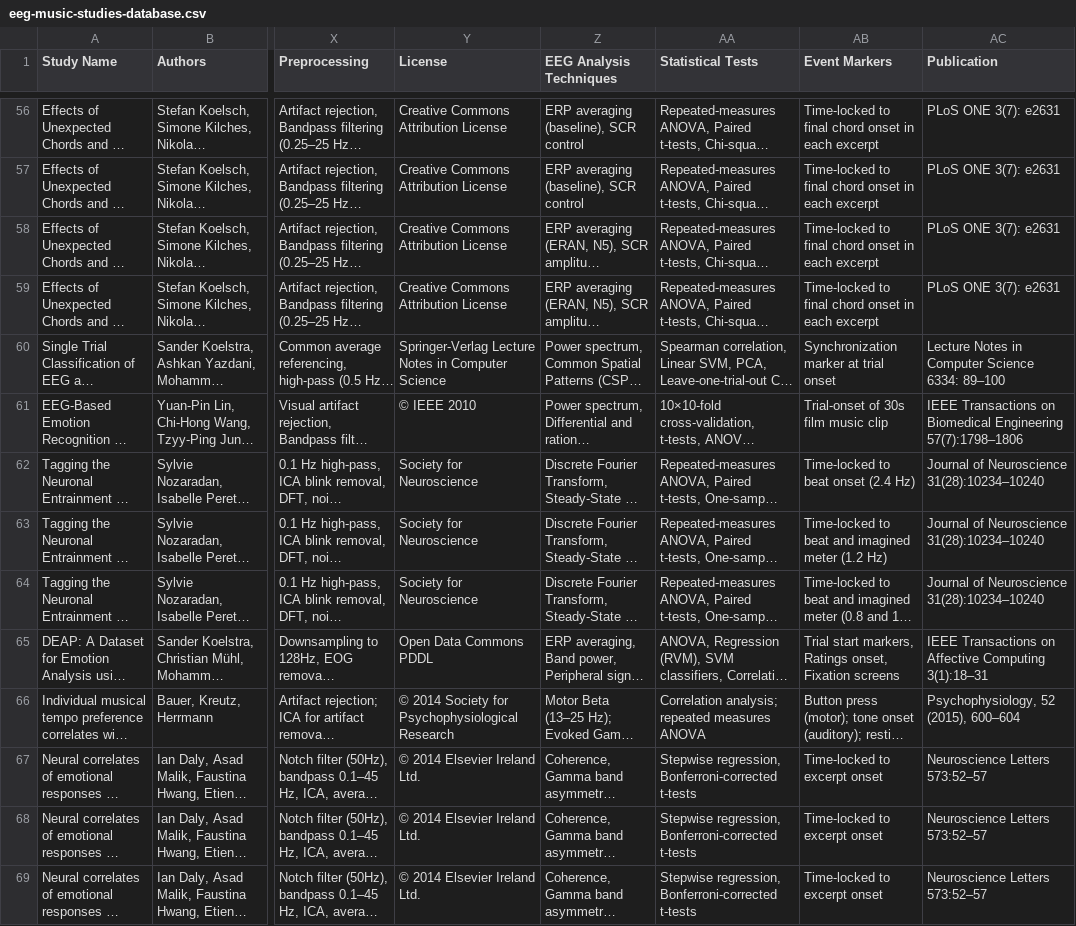
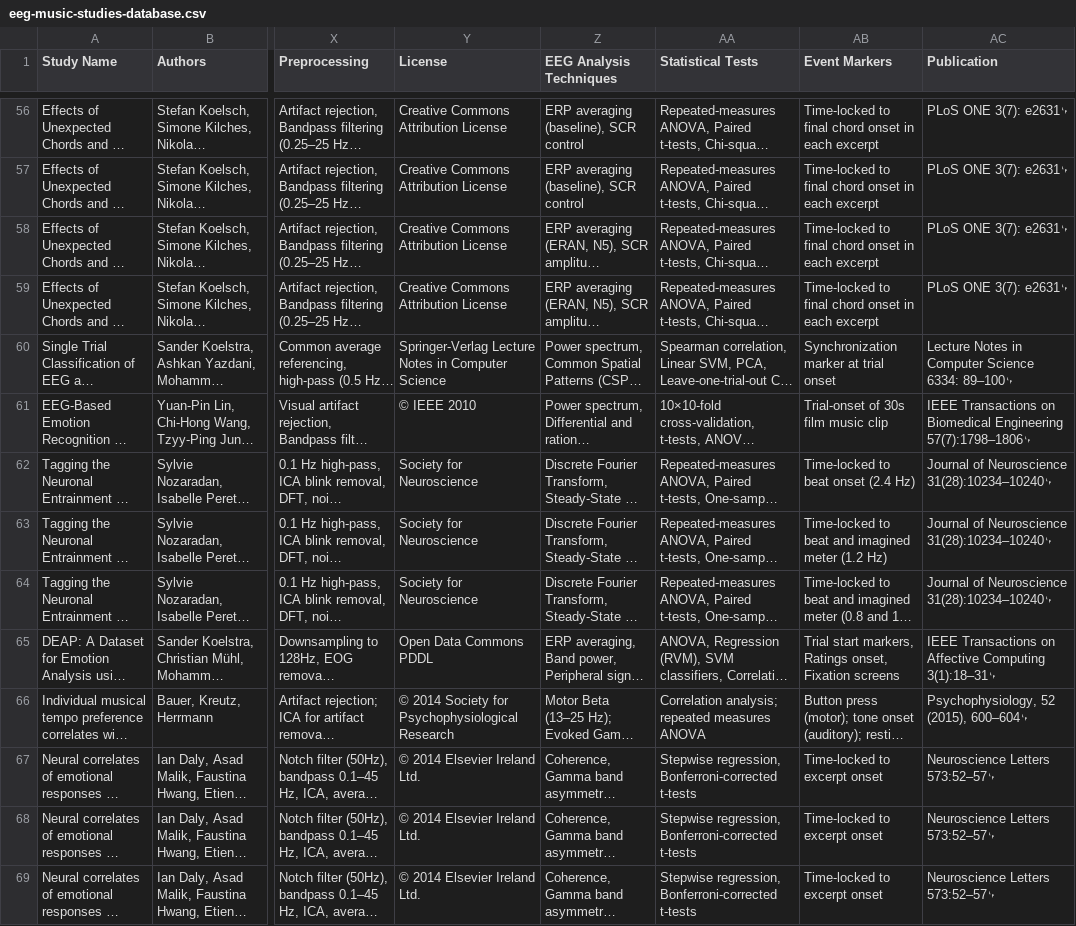
Before and after one commit to jerhsiao/eeg-music-studies-visualization, a CSV file: public/eeg-music-studies-database.csv, drawn as a sheet; only a part is shown, gaps mark what is left out; long unchanged cells end in …; the diff covers the shown part only; the diff names each change by its address in the sheet, - before the commit and + after, or states it on an @@ line.

```diff
--- a/public/eeg-music-studies-database.csv
+++ b/public/eeg-music-studies-database.csv
-AC56:AC59 (Publication): PLoS ONE 3(7): e2631
+AC56:AC59 (Publication): PLoS ONE 3(7): e2631␊
-AC60 (Publication): …Science 6334: 89–100
+AC60 (Publication): …Science 6334: 89–100␊
-AC61 (Publication): …Biomedical Engineering 57(7):1798–1806
+AC61 (Publication): …Biomedical Engineering 57(7):1798–1806␊
-AC62:AC64 (Publication): Journal of Neuroscience 31(28):10234–10240
+AC62:AC64 (Publication): Journal of Neuroscience 31(28):10234–10240␊
-AC65 (Publication): …Affective Computing 3(1):18–31
+AC65 (Publication): …Affective Computing 3(1):18–31␊
-AC66 (Publication): Psychophysiology, 52 (2015), 600–604
+AC66 (Publication): Psychophysiology, 52 (2015), 600–604␊
-AC67:AC69 (Publication): Neuroscience Letters 573:52–57
+AC67:AC69 (Publication): Neuroscience Letters 573:52–57␊
```
Also changed, not shown: 182 edited cells elsewhere in this file, 10 other files.
